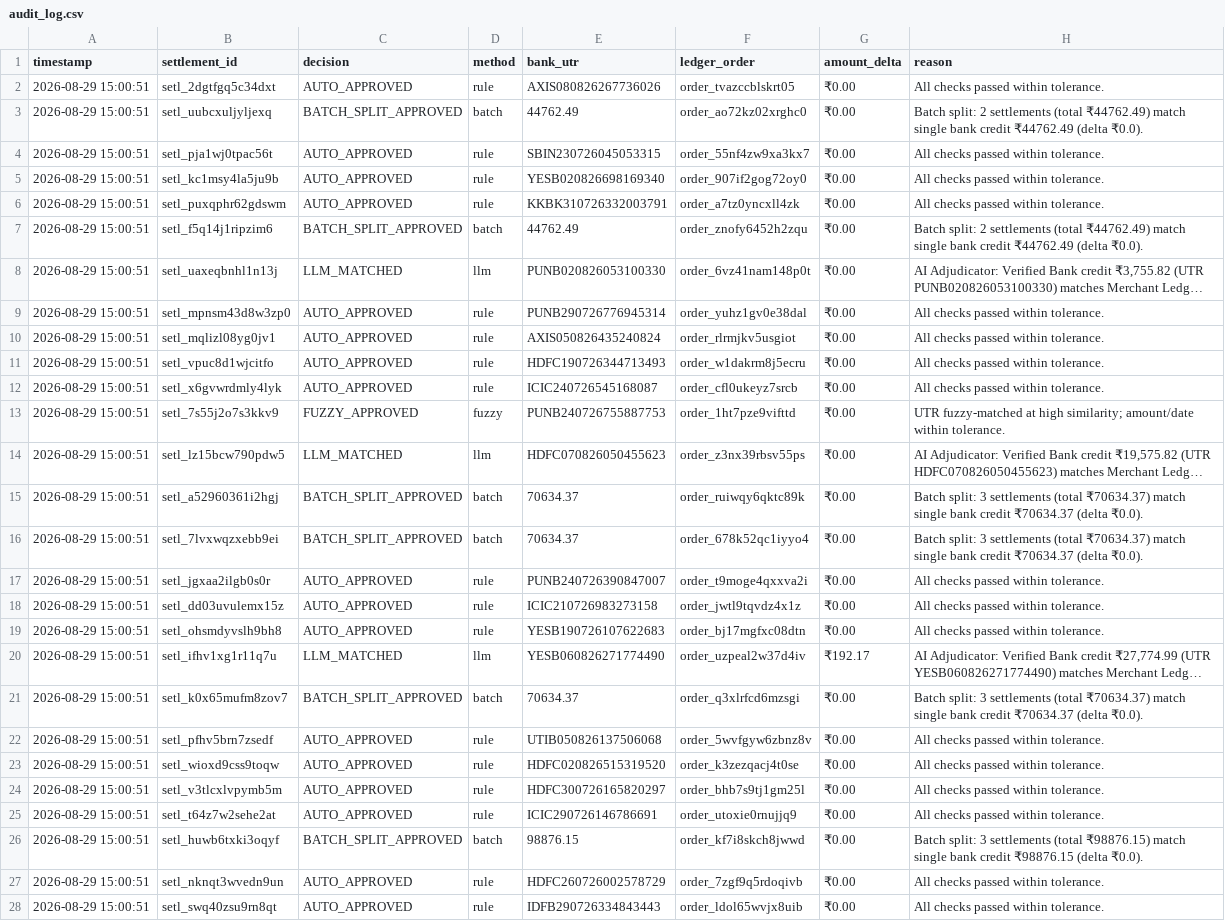
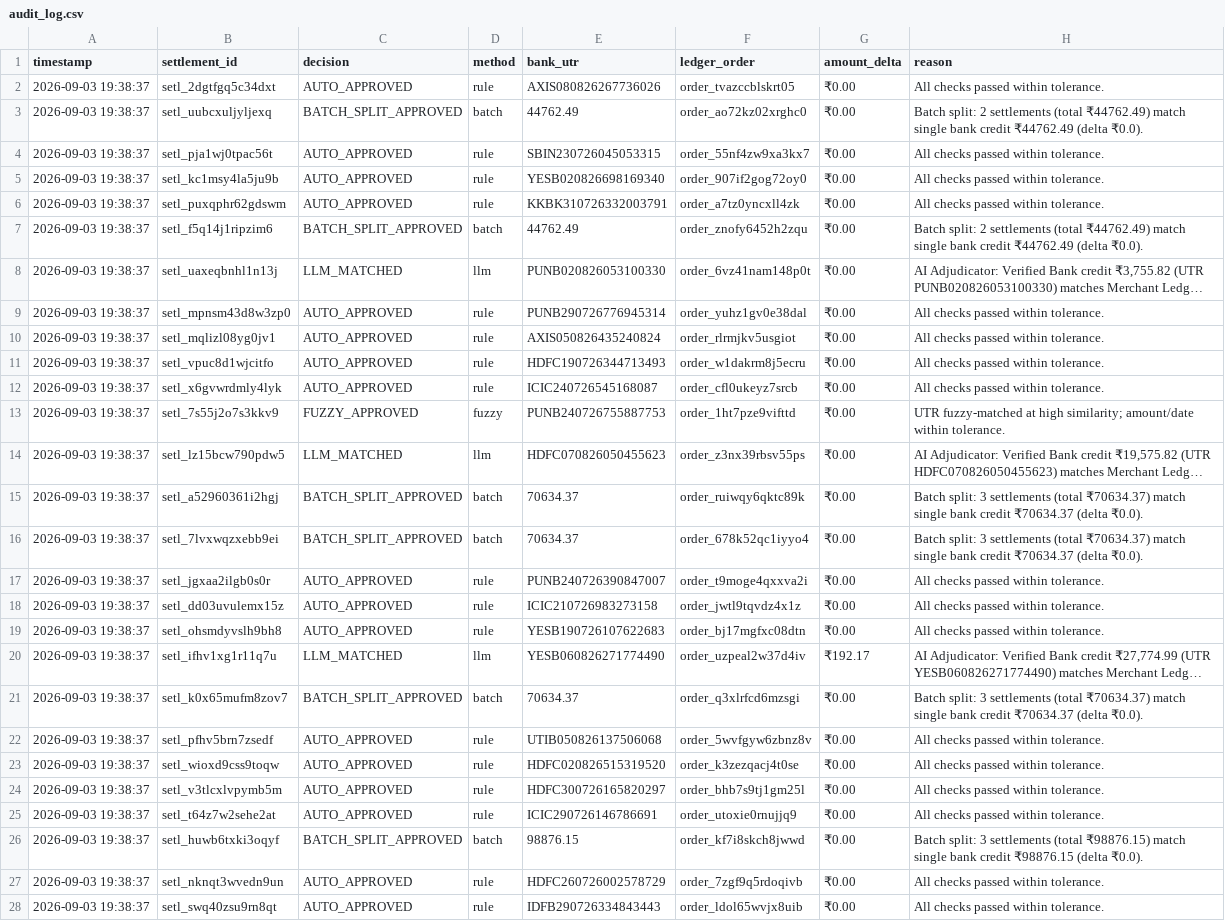
Before and after one commit to VaishnavAmbilpur/Ai-Finance-Controller, a CSV file: data/audit_log.csv, drawn as a sheet; only a part is shown; long unchanged cells end in …; the diff covers the shown part only; the diff names each change by its address in the sheet, - before the commit and + after, or states it on an @@ line.

```diff
--- a/data/audit_log.csv
+++ b/data/audit_log.csv
-A2:A28 (timestamp): 2026-08-29 15:00:51
+A2:A28 (timestamp): 2026-09-03 19:38:37
```
Also changed, not shown: 73 edited cells elsewhere in this file, 1 other file.
